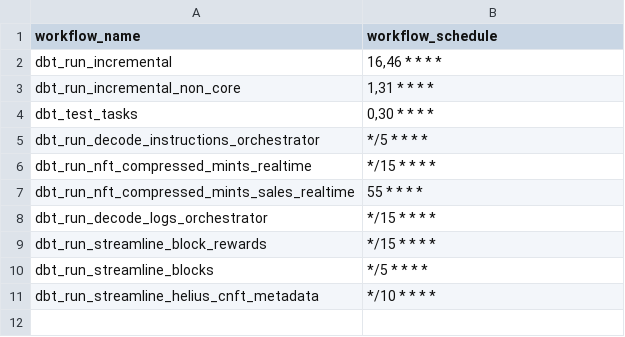
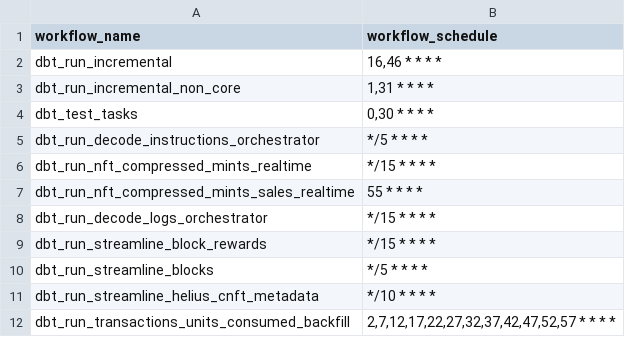
Before and after one commit to FlipsideCrypto/solana-models, a CSV file: data/github_actions__workflows.csv, drawn as a sheet.

Commit message:
model and workflow

```diff
--- a/data/github_actions__workflows.csv
+++ b/data/github_actions__workflows.csv
@@ -11 +11,2 @@ dbt_run_streamline_blocks,"*/5 * * * *"
 dbt_run_streamline_helius_cnft_metadata,"*/10 * * * *"
+dbt_run_transactions_units_consumed_backfill,"2,7,12,17,22,27,32,37,42,47,52,57 * * * *"
```
Also changed, not shown: 2 other files.
